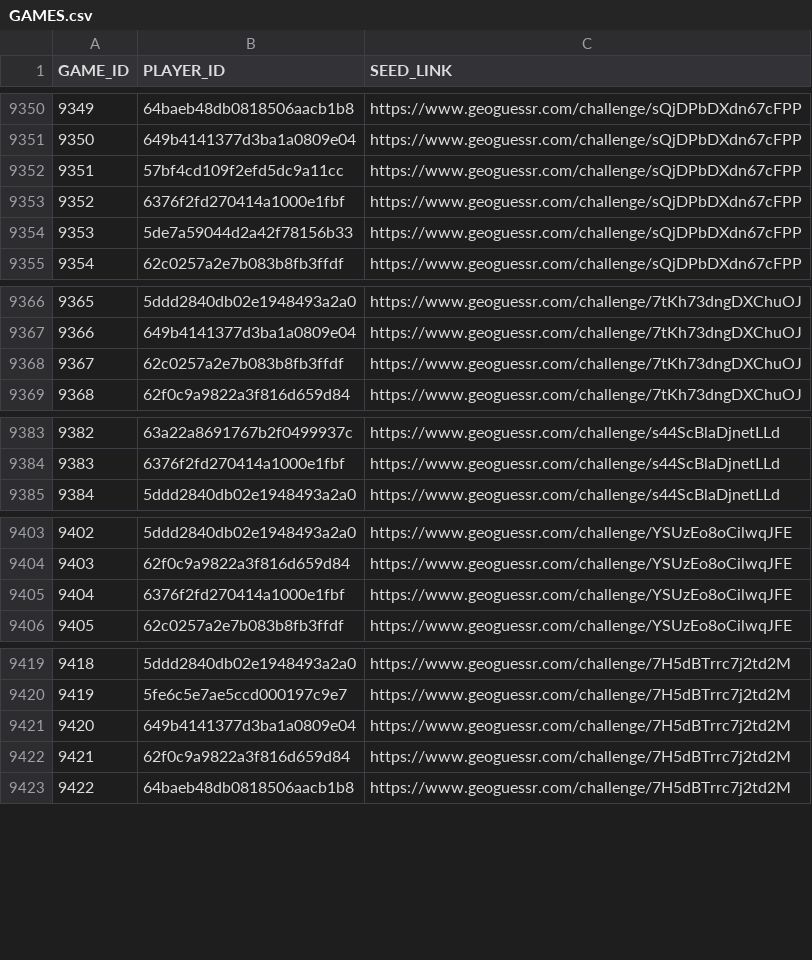
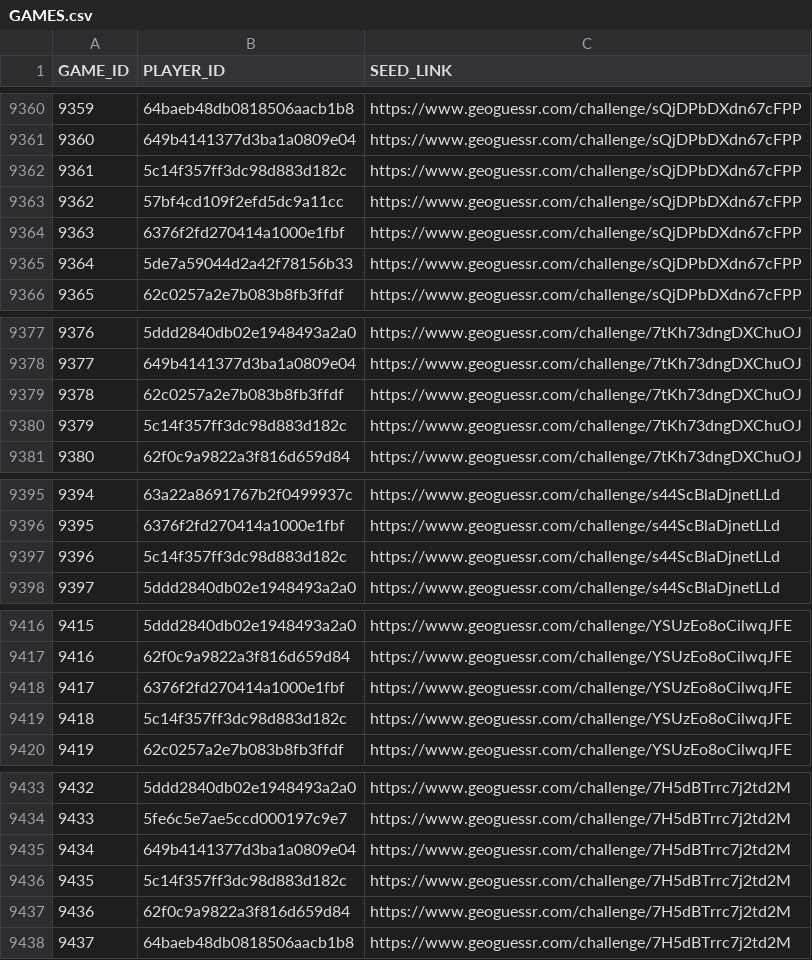
Before and after one commit to ccmdi/geoguessr-accuracy-tests, a CSV file: static/csv/tables/GAMES.csv, drawn as a sheet; only a part is shown, gaps mark what is left out; the diff covers the shown part only; the diff names each change by its address in the sheet, - before the commit and + after, or states it on an @@ line.

```diff
--- a/static/csv/tables/GAMES.csv
+++ b/static/csv/tables/GAMES.csv
@@ column A (GAME_ID) renumbered from row 9176 down @@
+row 9362: 9361 | 5c14f357ff3dc98d883d182c | https://www.geoguessr.com/challenge/sQjDPbDXdn67cFPP
+row 9380: 9379 | 5c14f357ff3dc98d883d182c | https://www.geoguessr.com/challenge/7tKh73dngDXChuOJ
+row 9397: 9396 | 5c14f357ff3dc98d883d182c | https://www.geoguessr.com/challenge/s44ScBlaDjnetLLd
+row 9419: 9418 | 5c14f357ff3dc98d883d182c | https://www.geoguessr.com/challenge/YSUzEo8oCilwqJFE
+row 9436: 9435 | 5c14f357ff3dc98d883d182c | https://www.geoguessr.com/challenge/7H5dBTrrc7j2td2M
```
Also changed, not shown: 16 added rows elsewhere in this file, static/csv/views/PLAYER_CARD.csv, static/csv/views/PLAYER_HEDGE.csv, 16 other files.
